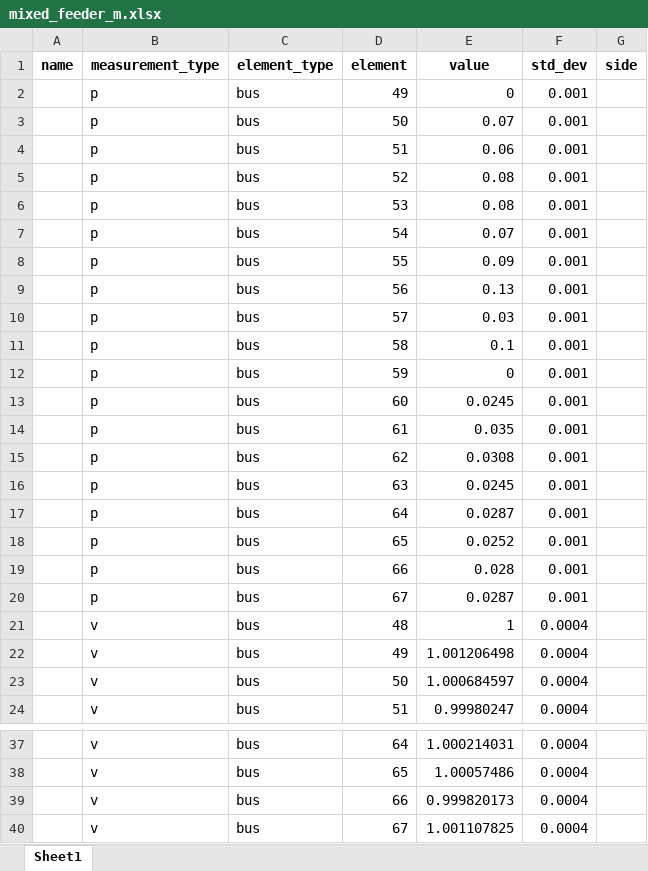
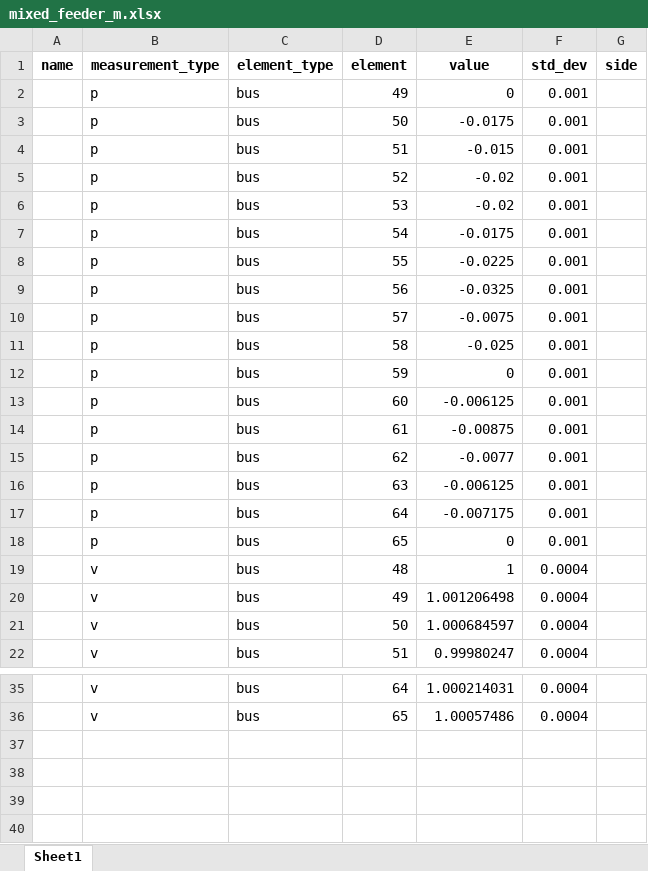
Before and after one commit to samuraisoldier/Final-Year-Project, an Excel workbook: measurements/mixed_feeder_m.xlsx, sheet Sheet1, drawn as a sheet; only a part is shown, gaps mark what is left out; values as stored, in another font and other column widths than the file's, no borders; the diff names each change by its address in the sheet, - before the commit and + after, or states it on an @@ line.

```diff
--- a/measurements/mixed_feeder_m.xlsx (sheet Sheet1)
+++ b/measurements/mixed_feeder_m.xlsx (sheet Sheet1)
-E3 (value): 0.07
+E3 (value): -0.0175
-E4 (value): 0.06
+E4 (value): -0.015
-E5:E6 (value): 0.08
+E5:E6 (value): -0.02
-E7 (value): 0.07
+E7 (value): -0.0175
-E8 (value): 0.09
+E8 (value): -0.0225
-E9 (value): 0.13
+E9 (value): -0.0325
-E10 (value): 0.03
+E10 (value): -0.0075
-E11 (value): 0.1
+E11 (value): -0.025
-E13 (value): 0.0245
+E13 (value): -0.006125
-E14 (value): 0.035
+E14 (value): -0.00875
-E15 (value): 0.0308
+E15 (value): -0.0077
-E16 (value): 0.0245
+E16 (value): -0.006125
-E17 (value): 0.0287
+E17 (value): -0.007175
-E18 (value): 0.0252
+E18 (value): 0
-row 19:  | p | bus | 66 | 0.028 | 0.001
-row 20:  | p | bus | 67 | 0.0287 | 0.001
-row 39:  | v | bus | 66 | 0.999820173 | 0.0004
-row 40:  | v | bus | 67 | 1.001107825 | 0.0004
```
Also changed, not shown: circuits/mixed_feeder.xlsx, circuits/res_feeder.xlsx, 13 other files.
